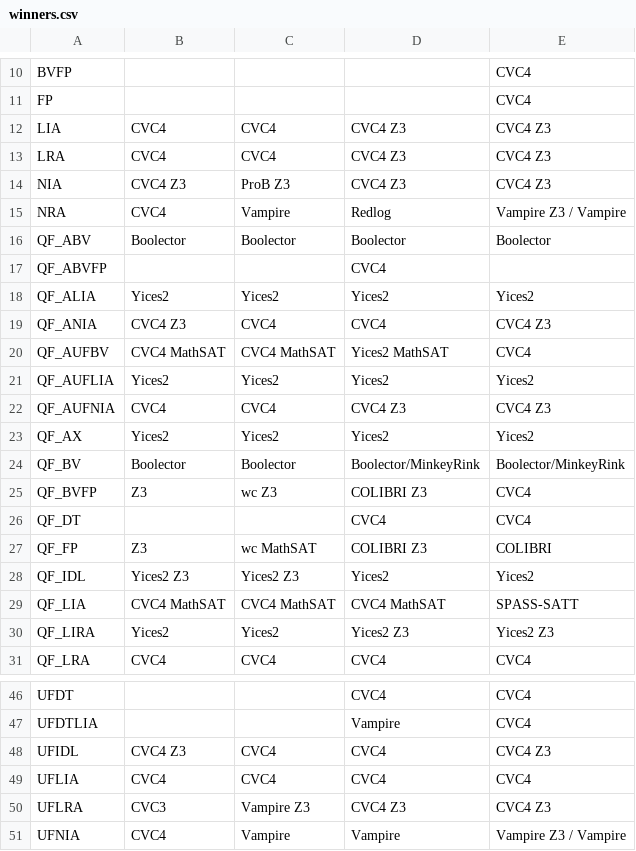
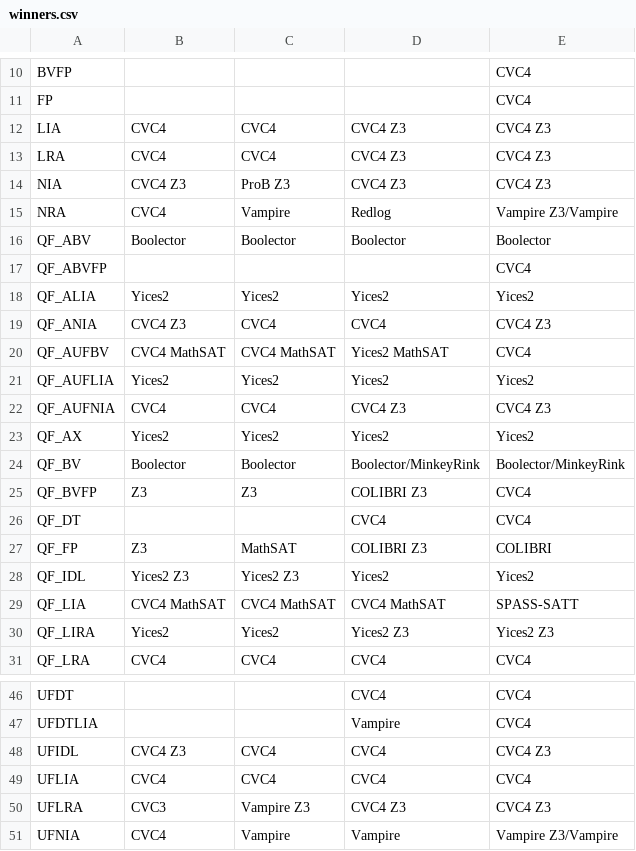
Before and after one commit to SMT-COMP/smt-comp, a CSV file: tools/scoring/winners.csv, drawn as a sheet; only a part is shown, gaps mark what is left out.

```diff
--- a/tools/scoring/winners.csv
+++ b/tools/scoring/winners.csv
@@ -14,5 +14,5 @@ LRA,CVC4,CVC4,CVC4 Z3,CVC4 Z3
 NIA,CVC4 Z3,ProB Z3,CVC4 Z3,CVC4 Z3
-NRA,CVC4,Vampire,Redlog,Vampire Z3 / Vampire
+NRA,CVC4,Vampire,Redlog,Vampire Z3/Vampire
 QF_ABV,Boolector,Boolector,Boolector,Boolector
-QF_ABVFP,,,CVC4
+QF_ABVFP,,,,CVC4
 QF_ALIA,Yices2,Yices2,Yices2,Yices2
@@ -24,5 +24,5 @@ QF_AX,Yices2,Yices2,Yices2,Yices2
 QF_BV,Boolector,Boolector,Boolector/MinkeyRink,Boolector/MinkeyRink
-QF_BVFP,Z3,wc Z3,COLIBRI Z3,CVC4
+QF_BVFP,Z3,Z3,COLIBRI Z3,CVC4
 QF_DT,,,CVC4,CVC4
-QF_FP,Z3,wc MathSAT,COLIBRI Z3,COLIBRI
+QF_FP,Z3,MathSAT,COLIBRI Z3,COLIBRI
 QF_IDL,Yices2 Z3,Yices2 Z3,Yices2,Yices2
@@ -50,2 +50,2 @@ UFLIA,CVC4,CVC4,CVC4,CVC4
 UFLRA,CVC3,Vampire Z3,CVC4 Z3,CVC4 Z3
-UFNIA,CVC4,Vampire,Vampire,Vampire Z3 / Vampire
+UFNIA,CVC4,Vampire,Vampire,Vampire Z3/Vampire
```
Also changed, not shown: tools/scoring/name_lookup.csv.
